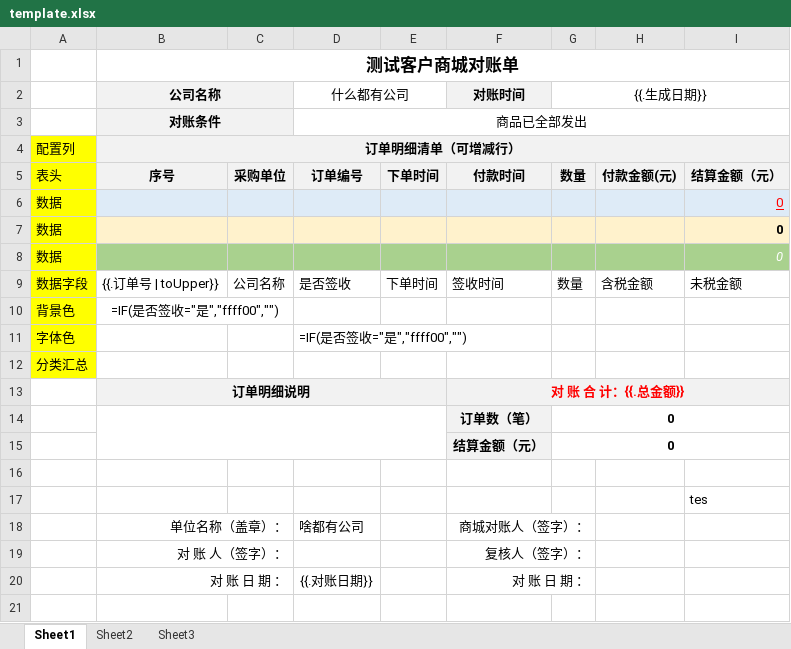
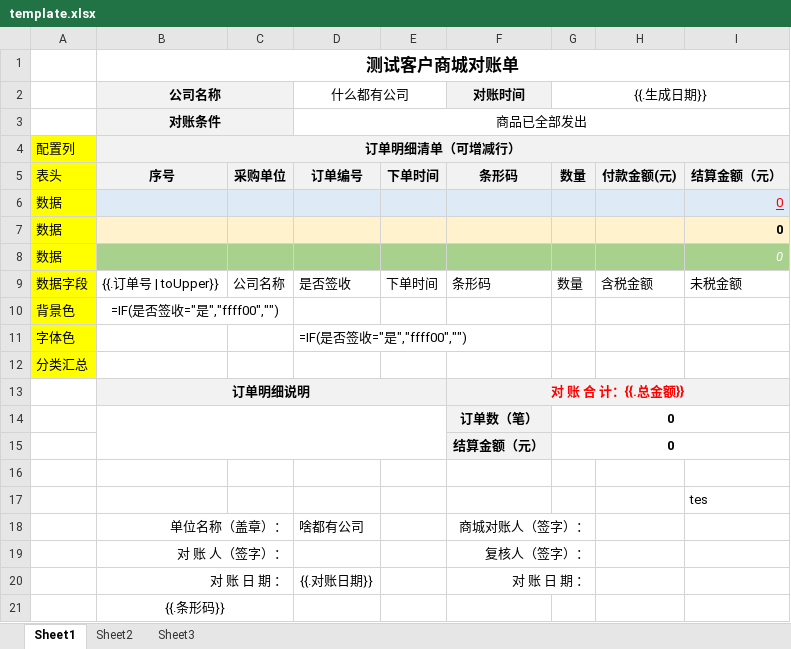
Before and after one commit to mzzya/excel_template, an Excel workbook: template/template.xlsx, sheet Sheet1, drawn as a sheet; values as stored, in another font and other column widths than the file's, no borders; charts and pictures not drawn; the diff names each change by its address in the sheet, - before the commit and + after, or states it on an @@ line.

```diff
--- a/template/template.xlsx (sheet Sheet1)
+++ b/template/template.xlsx (sheet Sheet1)
-F5 (对账时间): 付款时间
+F5 (对账时间): 条形码
-F9 (对账时间): 签收时间
+F9 (对账时间): 条形码
+row 21:  | {{.条形码}}
```
Also changed, not shown: charts or pictures, 5 other files.
